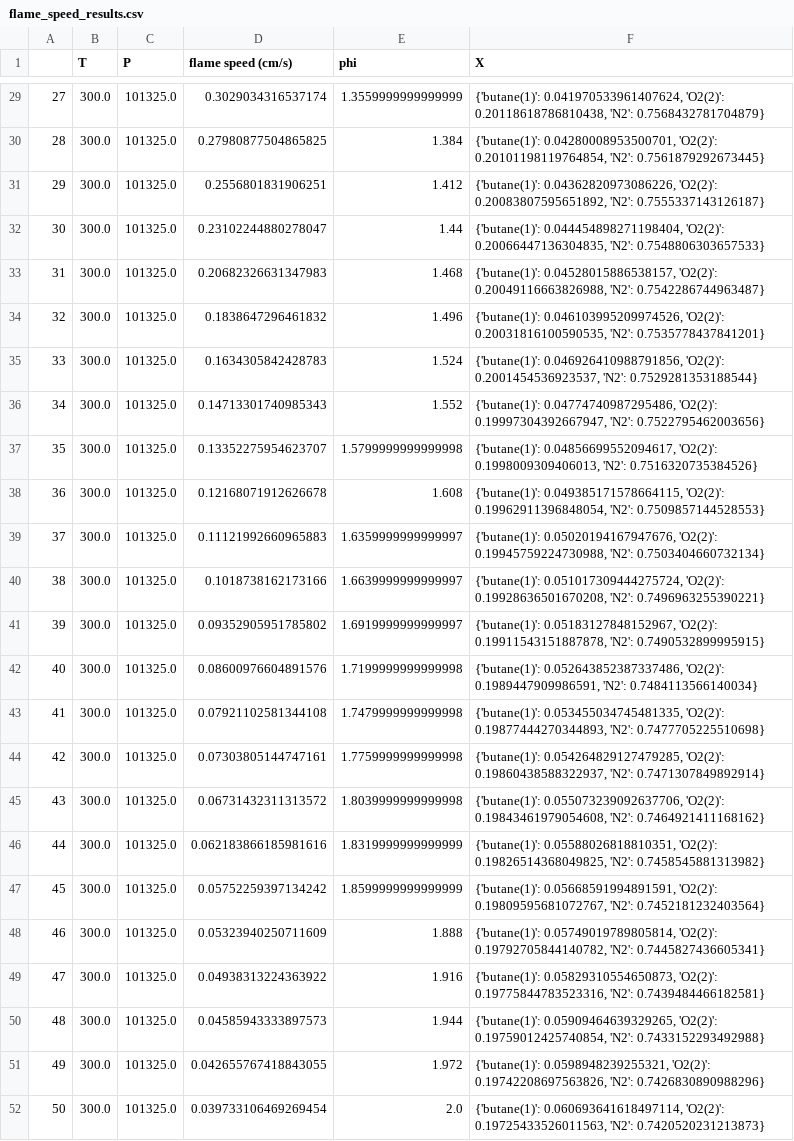
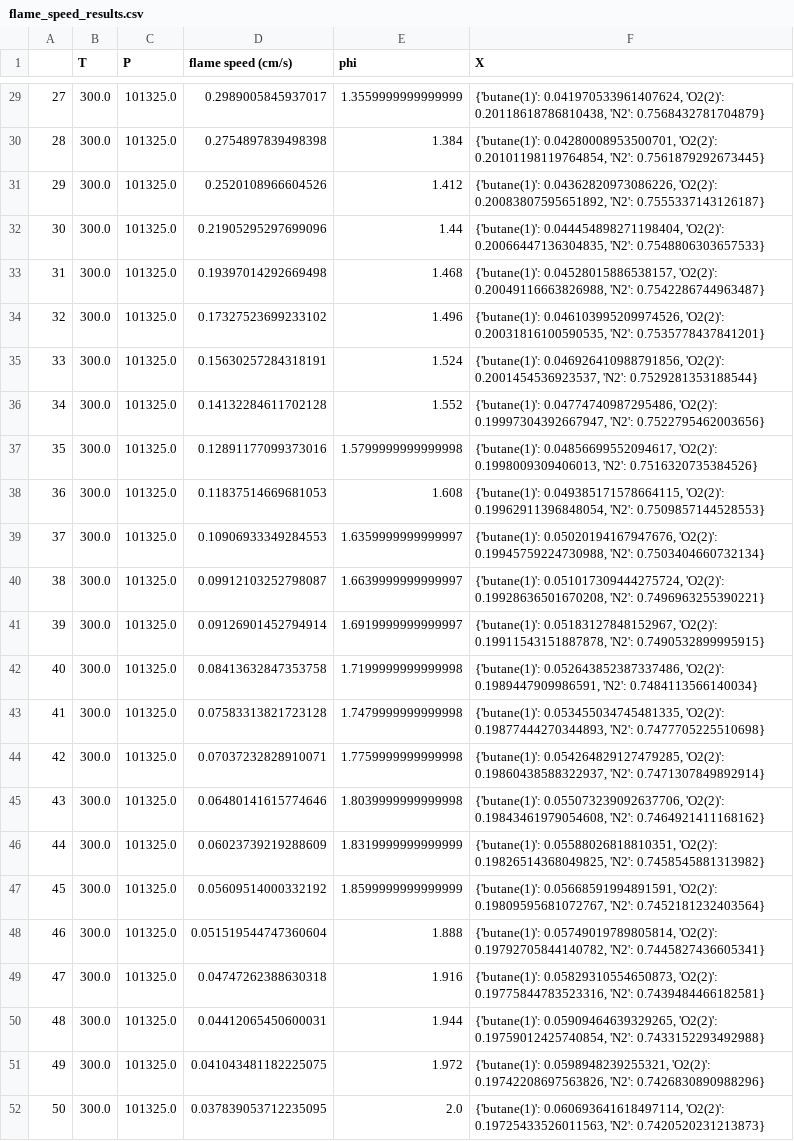
Before and after one commit to comocheng/autoscience_workflow, a CSV file: plot_flame_speeds/one_week/flame_speed_results.csv, drawn as a sheet; only a part is shown, gaps mark what is left out; the diff covers the shown part only; the diff names each change by its address in the sheet, - before the commit and + after, or states it on an @@ line.

```diff
--- a/plot_flame_speeds/one_week/flame_speed_results.csv
+++ b/plot_flame_speeds/one_week/flame_speed_results.csv
-D29 (flame speed (cm/s)): 0.3029034316537174
+D29 (flame speed (cm/s)): 0.2989005845937017
-D30 (flame speed (cm/s)): 0.27980877504865825
+D30 (flame speed (cm/s)): 0.2754897839498398
-D31 (flame speed (cm/s)): 0.2556801831906251
+D31 (flame speed (cm/s)): 0.2520108966604526
-D32 (flame speed (cm/s)): 0.23102244880278047
+D32 (flame speed (cm/s)): 0.21905295297699096
-D33 (flame speed (cm/s)): 0.20682326631347983
+D33 (flame speed (cm/s)): 0.19397014292669498
-D34 (flame speed (cm/s)): 0.1838647296461832
+D34 (flame speed (cm/s)): 0.17327523699233102
-D35 (flame speed (cm/s)): 0.1634305842428783
+D35 (flame speed (cm/s)): 0.15630257284318191
-D36 (flame speed (cm/s)): 0.14713301740985343
+D36 (flame speed (cm/s)): 0.14132284611702128
-D37 (flame speed (cm/s)): 0.13352275954623707
+D37 (flame speed (cm/s)): 0.12891177099373016
-D38 (flame speed (cm/s)): 0.12168071912626678
+D38 (flame speed (cm/s)): 0.11837514669681053
-D39 (flame speed (cm/s)): 0.11121992660965883
+D39 (flame speed (cm/s)): 0.10906933349284553
-D40 (flame speed (cm/s)): 0.1018738162173166
+D40 (flame speed (cm/s)): 0.09912103252798087
-D41 (flame speed (cm/s)): 0.09352905951785802
+D41 (flame speed (cm/s)): 0.09126901452794914
-D42 (flame speed (cm/s)): 0.08600976604891576
+D42 (flame speed (cm/s)): 0.08413632847353758
-D43 (flame speed (cm/s)): 0.07921102581344108
+D43 (flame speed (cm/s)): 0.07583313821723128
-D44 (flame speed (cm/s)): 0.07303805144747161
+D44 (flame speed (cm/s)): 0.07037232828910071
-D45 (flame speed (cm/s)): 0.06731432311313572
+D45 (flame speed (cm/s)): 0.06480141615774646
-D46 (flame speed (cm/s)): 0.062183866185981616
+D46 (flame speed (cm/s)): 0.06023739219288609
-D47 (flame speed (cm/s)): 0.05752259397134242
+D47 (flame speed (cm/s)): 0.05609514000332192
-D48 (flame speed (cm/s)): 0.05323940250711609
+D48 (flame speed (cm/s)): 0.051519544747360604
-D49 (flame speed (cm/s)): 0.04938313224363922
+D49 (flame speed (cm/s)): 0.04747262388630318
-D50 (flame speed (cm/s)): 0.04585943333897573
+D50 (flame speed (cm/s)): 0.04412065450600031
-D51 (flame speed (cm/s)): 0.042655767418843055
+D51 (flame speed (cm/s)): 0.041043481182225075
-D52 (flame speed (cm/s)): 0.039733106469269454
+D52 (flame speed (cm/s)): 0.037839053712235095
```
Also changed, not shown: 27 edited cells elsewhere in this file, plot_flame_speeds/improved_1week/flame_speed_results.csv, 21 other files.
